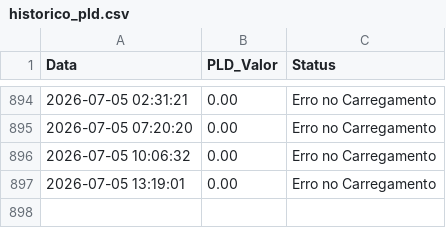
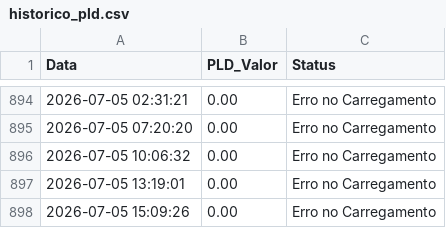
Before and after one commit to EnricoPontelli/The-first-way-wasn-t-good, a CSV file: historico_pld.csv, drawn as a sheet; only a part is shown, gaps mark what is left out.

Commit message:
Auto-update: Sun Jul  5 15:09:26 UTC 2026

```diff
--- a/historico_pld.csv
+++ b/historico_pld.csv
@@ -897 +897,2 @@ Data,PLD_Valor,Status
 2026-07-05 13:19:01,0.00,Erro no Carregamento
+2026-07-05 15:09:26,0.00,Erro no Carregamento
```
